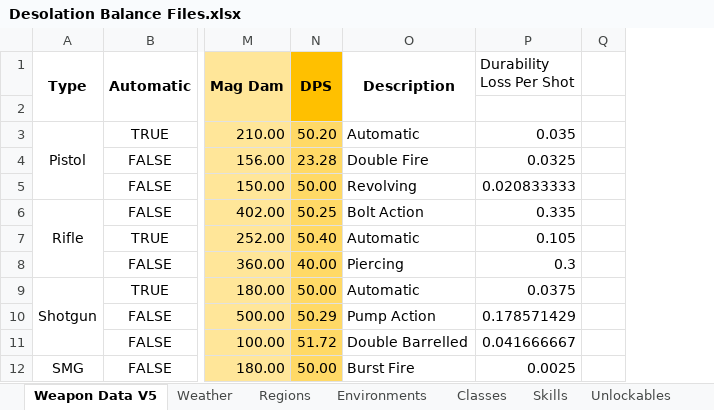
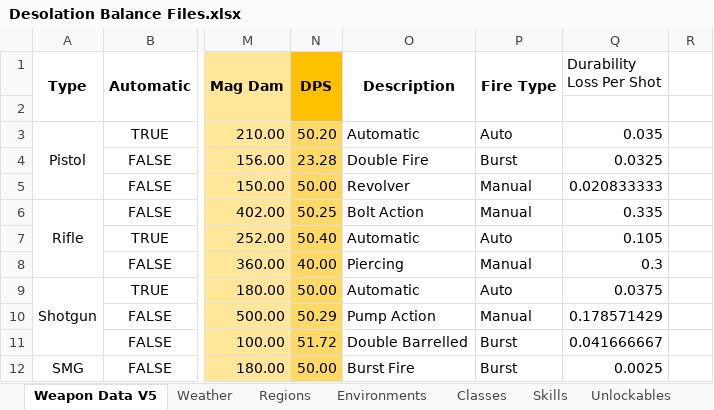
Before and after one commit to Shemamforash/Night-V8, an Excel workbook: Desolation Balance Files.xlsx, sheet Weapon Data V5, drawn as a sheet; only a part is shown, gaps mark what is left out; values as stored, in another font and other column widths than the file's, no borders; the diff names each change by its address in the sheet, - before the commit and + after, or states it on an @@ line.

Commit message:
<Feature, Bugfix, UI>  Shelter, Regions
Fixed region names not loading correctly.
Fixed shelter character not leaving regions.
Fixed reload button hiding too early.
Inventory opens on weapon screen by default.
Removed hold functionality from button.
Fixed action list highlighting invalid object.
Increased serpent difficulty.
Increased difficulty gain rate.
Fixed rite starter spawning twice.
Hidden rite progress during rite.
Added weapon fire type text.
Reduced chase shrine difficulty.
Improved labyrinth generation.
Reduced shelter difficulty.
Fixed journals not saving correctly.
Reduced weather volume.
Fixed tutorial close button not working sometimes.

```diff
--- a/Desolation Balance Files.xlsx (sheet Weapon Data V5)
+++ b/Desolation Balance Files.xlsx (sheet Weapon Data V5)
+column P (Fire Type), rows 3-12: Auto | Burst | Manual | Manual | Auto | Manual | Auto | Manual | Burst | Burst
-O5 (Description): Revolving
+O5 (Description): Revolver
```
Also changed, not shown: 57 other files.
